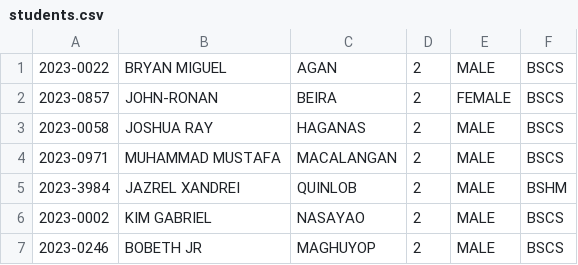
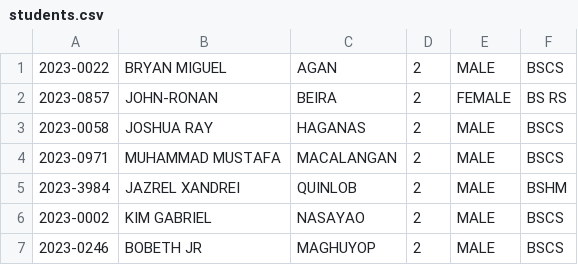
Before and after one commit to KnightmareLeon/simple-student-information-system-csv, a CSV file: Student Management/src/resources/database/students.csv, drawn as a sheet; only a part is shown.

Commit message:
Update

```diff
--- a/Student Management/src/resources/database/students.csv
+++ b/Student Management/src/resources/database/students.csv
@@ -1,3 +1,3 @@
 2023-0022,BRYAN MIGUEL,AGAN,2,MALE,BSCS
-2023-0857,JOHN-RONAN,BEIRA,2,FEMALE,BSCS
+2023-0857,JOHN-RONAN,BEIRA,2,FEMALE,BS RS
 2023-0058,JOSHUA RAY,HAGANAS,2,MALE,BSCS
```
